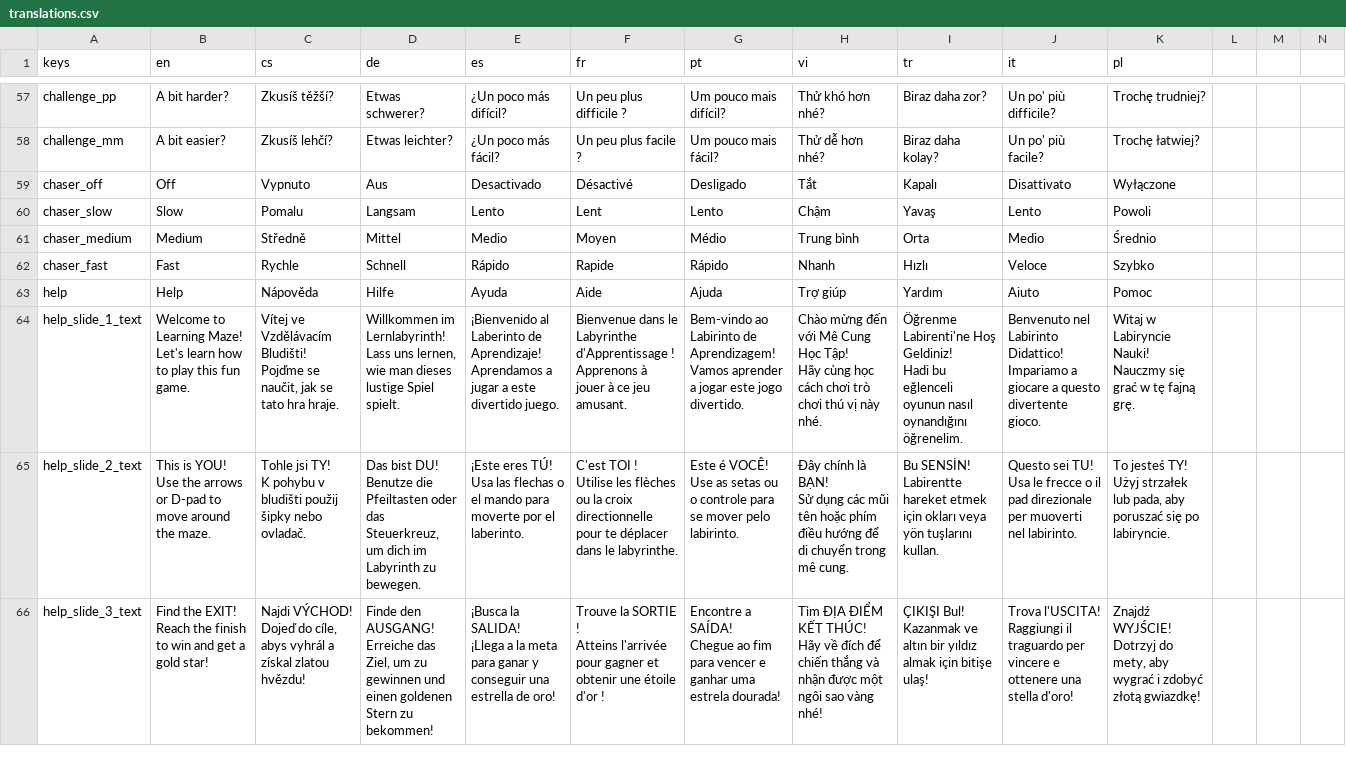
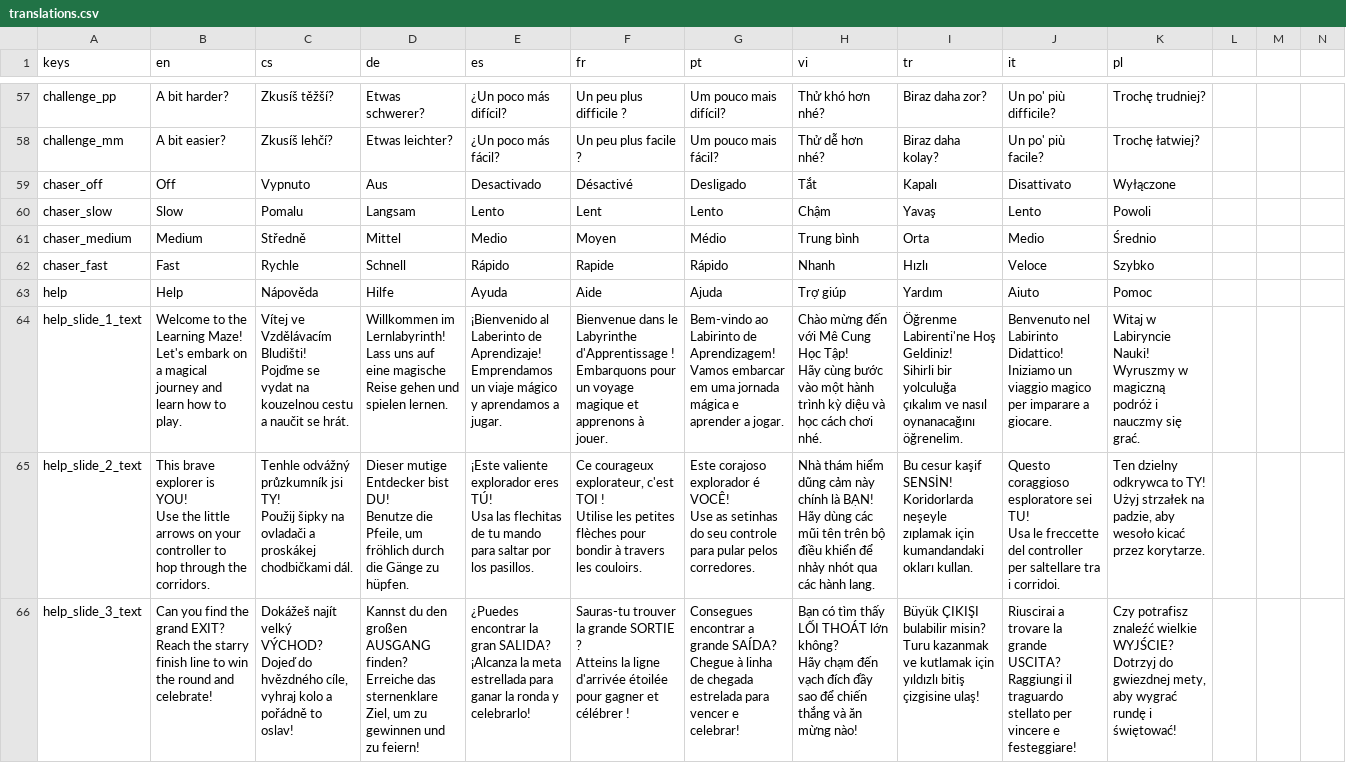
Before and after one commit to hausie007/LearingTVMaze, a CSV file: data/translations.csv, drawn as a sheet; only a part is shown, gaps mark what is left out; ↵ is a line break in a cell; the diff covers the shown part only; the diff names each change by its address in the sheet, - before the commit and + after, or states it on an @@ line.

```diff
--- a/data/translations.csv
+++ b/data/translations.csv
-B64 (en): Welcome to Learning Maze! ↵ Let's learn how to play this fun game.
+B64 (en): Welcome to the Learning Maze! ↵ Let's embark on a magical journey and learn how to play.
-C64 (cs): …Pojďme se naučit, jak se tato hra hraje.
+C64 (cs): …Pojďme se vydat na kouzelnou cestu a naučit se hrát.
-D64 (de): …Lass uns lernen, wie man dieses lustige Spiel spielt.
+D64 (de): …Lass uns auf eine magische Reise gehen und spielen lernen.
-E64 (es): …de Aprendizaje! ↵ Aprendamos a jugar a este divertido juego.
+E64 (es): …de Aprendizaje! ↵ Emprendamos un viaje mágico y aprendamos a jugar.
-F64 (fr): …d'Apprentissage ! ↵ Apprenons à jouer à ce jeu amusant.
+F64 (fr): …d'Apprentissage ! ↵ Embarquons pour un voyage magique et apprenons à jouer.
-G64 (pt): …Aprendizagem! ↵ Vamos aprender a jogar este jogo divertido.
+G64 (pt): …Aprendizagem! ↵ Vamos embarcar em uma jornada mágica e aprender a jogar.
-H64 (vi): …Hãy cùng học cách chơi trò chơi thú vị này nhé.
+H64 (vi): …Hãy cùng bước vào một hành trình kỳ diệu và học cách chơi nhé.
-I64 (tr): …Hoş Geldiniz! ↵ Hadi bu eğlenceli oyunun nasıl oynandığını öğrenelim.
+I64 (tr): …Hoş Geldiniz! ↵ Sihirli bir yolculuğa çıkalım ve nasıl oynanacağını öğrenelim.
-J64 (it): …Labirinto Didattico! ↵ Impariamo a giocare a questo divertente gioco.
+J64 (it): …Labirinto Didattico! ↵ Iniziamo un viaggio magico per imparare a giocare.
-K64 (pl): …Labiryncie Nauki! ↵ Nauczmy się grać w tę fajną grę.
+K64 (pl): …Labiryncie Nauki! ↵ Wyruszmy w magiczną podróż i nauczmy się grać.
-B65 (en): This is YOU! ↵ Use the arrows or D-pad to move around the maze.
+B65 (en): This brave explorer is YOU! ↵ Use the little arrows on your controller to hop through the corridors.
-C65 (cs): Tohle jsi TY! ↵ K pohybu v bludišti použij šipky nebo ovladač.
+C65 (cs): Tenhle odvážný průzkumník jsi TY! ↵ Použij šipky na ovladači a proskákej chodbičkami dál.
-D65 (de): Das bist DU! ↵ Benutze die Pfeiltasten oder das Steuerkreuz, um dich im Labyrinth zu bewegen.
+D65 (de): Dieser mutige Entdecker bist DU! ↵ Benutze die Pfeile, um fröhlich durch die Gänge zu hüpfen.
-E65 (es): ¡Este eres TÚ! ↵ Usa las flechas o el mando para moverte por el laberinto.
+E65 (es): ¡Este valiente explorador eres TÚ! ↵ Usa las flechitas de tu mando para saltar por los pasillos.
-F65 (fr): C'est TOI ! ↵ Utilise les flèches ou la croix directionnelle pour te déplacer dans le labyrinthe.
+F65 (fr): Ce courageux explorateur, c'est TOI ! ↵ Utilise les petites flèches pour bondir à travers les couloirs.
-G65 (pt): Este é VOCÊ! ↵ Use as setas ou o controle para se mover pelo labirinto.
+G65 (pt): Este corajoso explorador é VOCÊ! ↵ Use as setinhas do seu controle para pular pelos corredores.
-H65 (vi): Đây chính là BẠN! ↵ Sử dụng các mũi tên hoặc phím điều hướng để di chuyển trong mê cung.
+H65 (vi): Nhà thám hiểm dũng cảm này chính là BẠN! ↵ Hãy dùng các mũi tên trên bộ điều khiển để nhảy nhót qua các hành lang.
-I65 (tr): Bu SENSİN! ↵ Labirentte hareket etmek için okları veya yön tuşlarını kullan.
+I65 (tr): Bu cesur kaşif SENSİN! ↵ Koridorlarda neşeyle zıplamak için kumandandaki okları kullan.
-J65 (it): Questo sei TU! ↵ Usa le frecce o il pad direzionale per muoverti nel labirinto.
+J65 (it): Questo coraggioso esploratore sei TU! ↵ Usa le freccette del controller per saltellare tra i corridoi.
-K65 (pl): To jesteś TY! ↵ Użyj strzałek lub pada, aby poruszać się po labiryncie.
+K65 (pl): Ten dzielny odkrywca to TY! ↵ Użyj strzałek na padzie, aby wesoło kicać przez korytarze.
-B66 (en): Find the EXIT! ↵ Reach the finish to win and get a gold star!
+B66 (en): Can you find the grand EXIT? ↵ Reach the starry finish line to win the round and celebrate!
-C66 (cs): Najdi VÝCHOD! ↵ Dojeď do cíle, abys vyhrál a získal zlatou hvězdu!
+C66 (cs): Dokážeš najít velký VÝCHOD? ↵ Dojeď do hvězdného cíle, vyhraj kolo a pořádně to oslav!
-D66 (de): Finde den AUSGANG! ↵ Erreiche das Ziel, um zu gewinnen und einen goldenen Stern zu bekommen!
+D66 (de): Kannst du den großen AUSGANG finden? ↵ Erreiche das sternenklare Ziel, um zu gewinnen und zu feiern!
-E66 (es): ¡Busca la SALIDA! ↵ ¡Llega a la meta para ganar y conseguir una estrella de oro!
+E66 (es): ¿Puedes encontrar la gran SALIDA? ↵ ¡Alcanza la meta estrellada para ganar la ronda y celebrarlo!
-F66 (fr): Trouve la SORTIE ! ↵ Atteins l'arrivée pour gagner et obtenir une étoile d'or !
+F66 (fr): Sauras-tu trouver la grande SORTIE ? ↵ Atteins la ligne d'arrivée étoilée pour gagner et célébrer !
-G66 (pt): Encontre a SAÍDA! ↵ Chegue ao fim para vencer e ganhar uma estrela dourada!
+G66 (pt): Consegues encontrar a grande SAÍDA? ↵ Chegue à linha de chegada estrelada para vencer e celebrar!
-H66 (vi): Tìm ĐỊA ĐIỂM KẾT THÚC! ↵ Hãy về đích để chiến thắng và nhận được một ngôi sao vàng nhé!
+H66 (vi): Bạn có tìm thấy LỐI THOÁT lớn không? ↵ Hãy chạm đến vạch đích đầy sao để chiến thắng và ăn mừng nào!
-I66 (tr): ÇIKIŞI Bul! ↵ Kazanmak ve altın bir yıldız almak için bitişe ulaş!
+I66 (tr): Büyük ÇIKIŞI bulabilir misin? ↵ Turu kazanmak ve kutlamak için yıldızlı bitiş çizgisine ulaş!
-J66 (it): Trova l'USCITA! ↵ Raggiungi il traguardo per vincere e ottenere una stella d'oro!
+J66 (it): Riuscirai a trovare la grande USCITA? ↵ Raggiungi il traguardo stellato per vincere e festeggiare!
-K66 (pl): Znajdź WYJŚCIE! ↵ Dotrzyj do mety, aby wygrać i zdobyć złotą gwiazdkę!
+K66 (pl): Czy potrafisz znaleźć wielkie WYJŚCIE? ↵ Dotrzyj do gwiezdnej mety, aby wygrać rundę i świętować!
```
Also changed, not shown: 40 edited cells elsewhere in this file, 34 other files.
